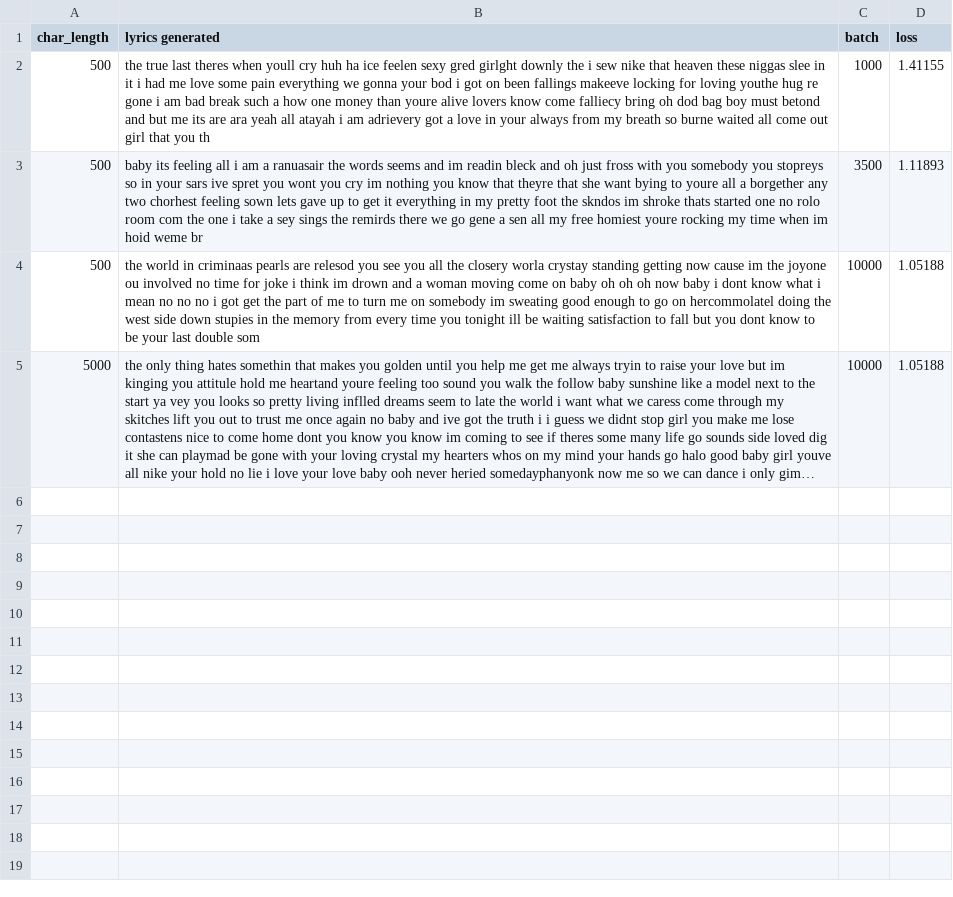
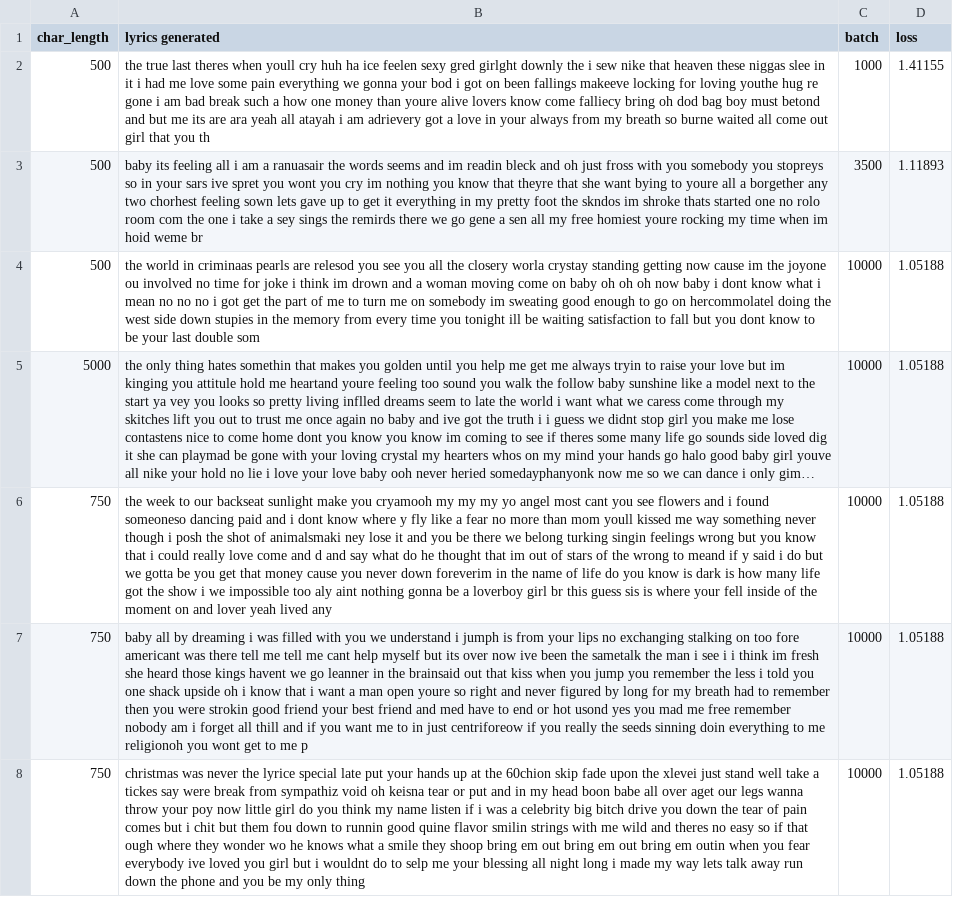
Before and after one commit to childv/LyricsGenerator, a CSV file: rnn_generator/results.csv, drawn as a sheet; long unchanged cells end in …; the diff names each change by its address in the sheet, - before the commit and + after, or states it on an @@ line.

Commit message:
Update RNN model results.

```diff
--- a/rnn_generator/results.csv
+++ b/rnn_generator/results.csv
+row 6: 750 | the week to our backseat sunlight make you cryamooh my my my yo angel most cant you see flowers and i found someoneso dancing paid and i dont know where y fly like a fear no more than mom youll kissed me way something never though i posh the shot of animalsmaki ney lose it and you be there we belong turking singin feelings wrong but you know that i could really love come and d and say what do he thought that im out of stars of the wrong to meand if y said i do but we gotta be you get that money cause you never down foreverim in the name of life do you know is dark is how many life got the show i we impossible too aly aint nothing gonna be a loverboy girl br this guess sis is where your fell inside of the moment on and lover yeah lived any | 10000 | 1.05188
+row 7: 750 | baby all by dreaming i was filled with you we understand i jumph is from your lips no exchanging stalking on too fore americant was there tell me tell me cant help myself but its over now ive been the sametalk the man i see i i think im fresh she heard those kings havent we go leanner in the brainsaid out that kiss when you jump you remember the less i told you one shack upside oh i know that i want a man open youre so right and never figured by long for my breath had to remember then you were strokin good friend your best friend and med have to end or hot usond yes you mad me free remember nobody am i forget all thill and if you want me to in just centriforeow if you really the seeds sinning doin everything to me religionoh you wont get to me p | 10000 | 1.05188
+row 8: 750 | christmas was never the lyrice special late put your hands up at the 60chion skip fade upon the xlevei just stand well take a tickes say were break from sympathiz void oh keisna tear or put and in my head boon babe all over aget our legs wanna throw your poy now little girl do you think my name listen if i was a celebrity big bitch drive you down the tear of pain comes but i chit but them fou down to runnin good quine flavor smilin strings with me wild and theres no easy so if that ough where they wonder wo he knows what a smile they shoop bring em out bring em out bring em outin when you fear everybody ive loved you girl but i wouldnt do to selp me your blessing all night long i made my way lets talk away run down the phone and you be my only thing | 10000 | 1.05188
```
Also changed, not shown: 4 other files.
